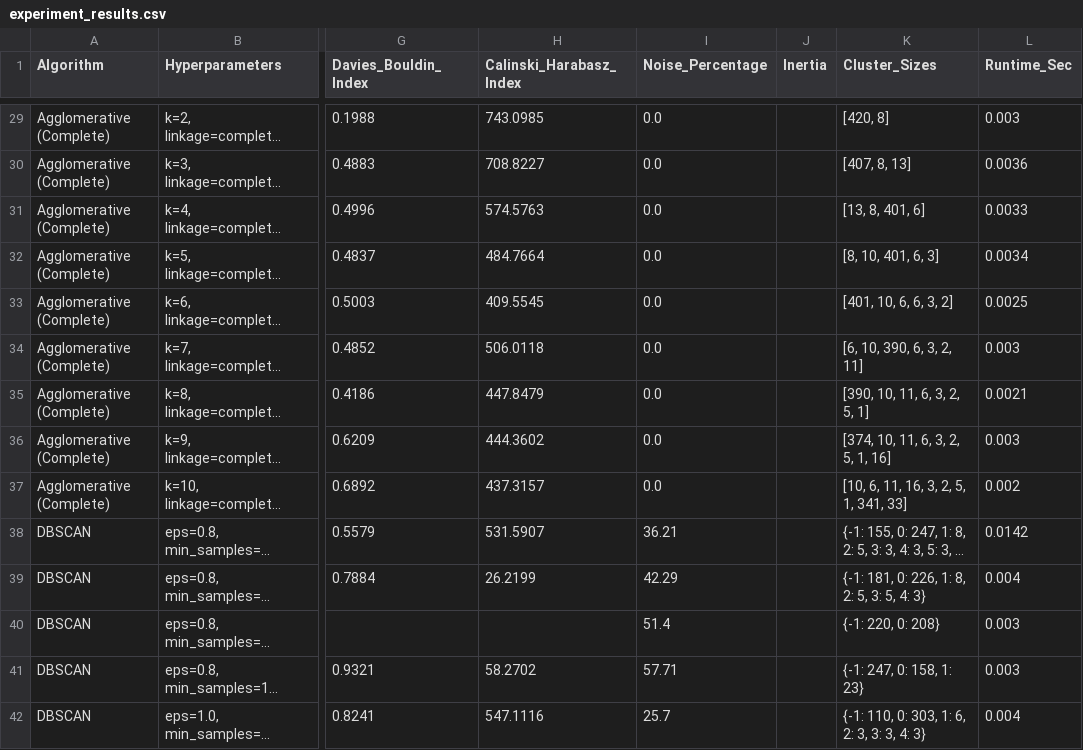
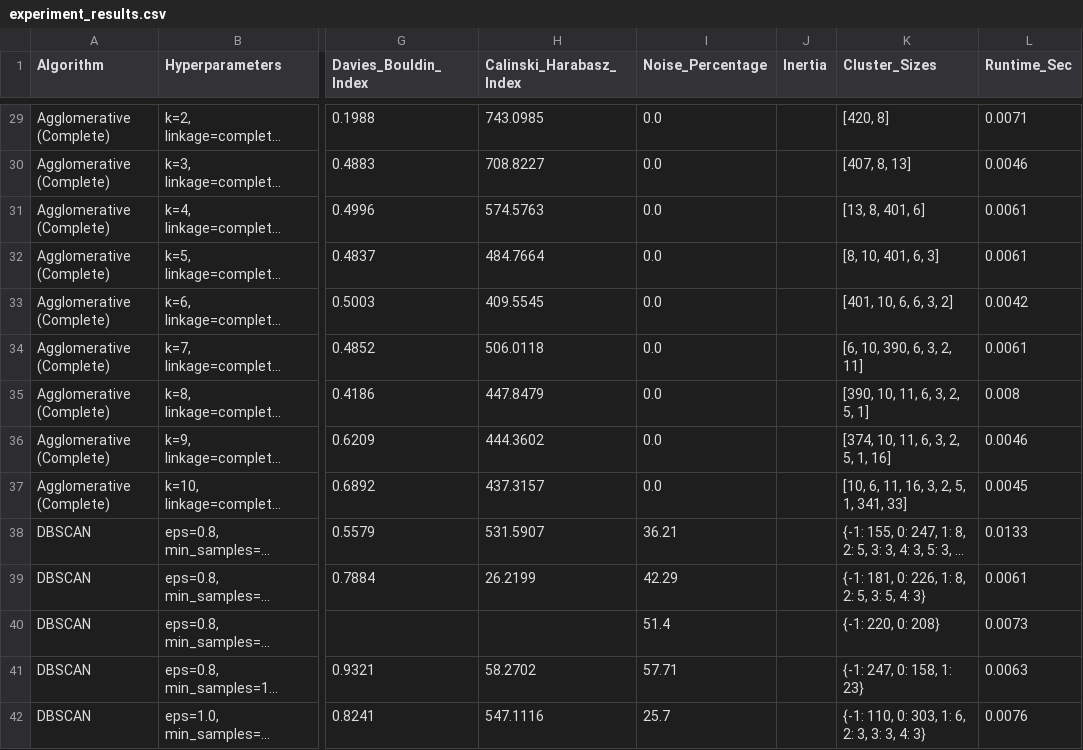
Before and after one commit to Aditya09977/healthcare, a CSV file: results/experiment_results.csv, drawn as a sheet; only a part is shown, gaps mark what is left out; long unchanged cells end in …; the diff covers the shown part only; the diff names each change by its address in the sheet, - before the commit and + after, or states it on an @@ line.

```diff
--- a/results/experiment_results.csv
+++ b/results/experiment_results.csv
-L29 (Runtime_Sec): 0.003
+L29 (Runtime_Sec): 0.0071
-L30 (Runtime_Sec): 0.0036
+L30 (Runtime_Sec): 0.0046
-L31 (Runtime_Sec): 0.0033
+L31 (Runtime_Sec): 0.0061
-L32 (Runtime_Sec): 0.0034
+L32 (Runtime_Sec): 0.0061
-L33 (Runtime_Sec): 0.0025
+L33 (Runtime_Sec): 0.0042
-L34 (Runtime_Sec): 0.003
+L34 (Runtime_Sec): 0.0061
-L35 (Runtime_Sec): 0.0021
+L35 (Runtime_Sec): 0.008
-L36 (Runtime_Sec): 0.003
+L36 (Runtime_Sec): 0.0046
-L37 (Runtime_Sec): 0.002
+L37 (Runtime_Sec): 0.0045
-L38 (Runtime_Sec): 0.0142
+L38 (Runtime_Sec): 0.0133
-L39 (Runtime_Sec): 0.004
+L39 (Runtime_Sec): 0.0061
-L40 (Runtime_Sec): 0.003
+L40 (Runtime_Sec): 0.0073
-L41 (Runtime_Sec): 0.003
+L41 (Runtime_Sec): 0.0063
-L42 (Runtime_Sec): 0.004
+L42 (Runtime_Sec): 0.0076
```
Also changed, not shown: 50 edited cells elsewhere in this file, 2 other files.
